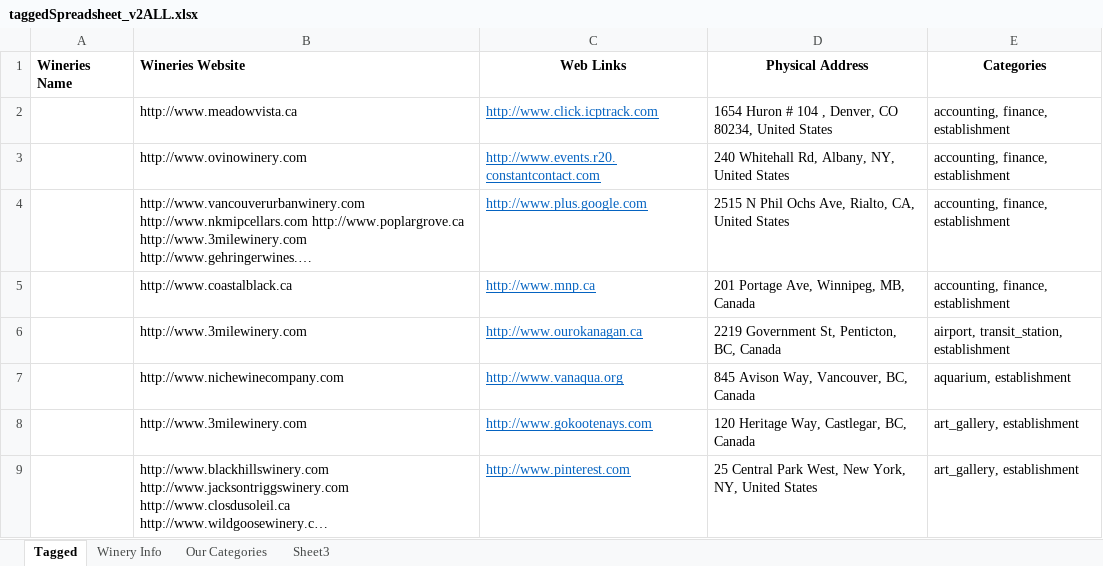
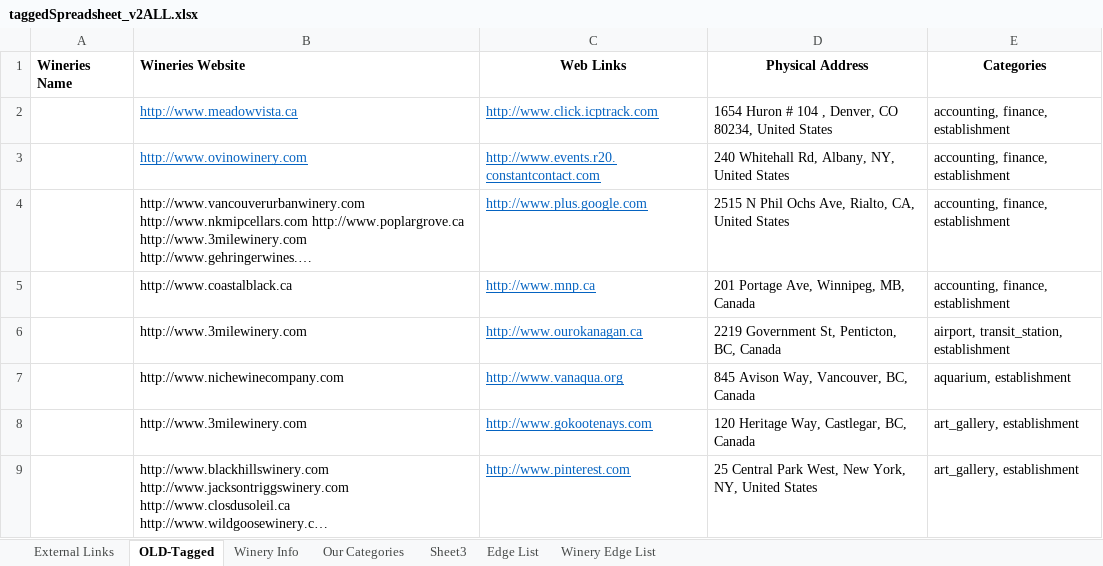
Before and after one commit to yarko3/webCrawler, an Excel workbook: data/taggedSpreadsheet_v2ALL.xlsx, sheet OLD-Tagged, drawn as a sheet; only a part is shown; long unchanged cells end in …; values as stored, in another font and other column widths than the file's, no borders; conditional formats not drawn; the diff names each change by its address in the sheet, - before the commit and + after, or states it on an @@ line.

```diff
--- a/data/taggedSpreadsheet_v2ALL.xlsx (sheet OLD-Tagged)
+++ b/data/taggedSpreadsheet_v2ALL.xlsx (sheet OLD-Tagged)
-sheet tab: Tagged
+sheet tab: OLD-Tagged
+sheet tab: External Links
+sheet tab: Edge List
+sheet tab: Winery Edge List
@@ B2:B3 underline: off → on, text colour: black → #0563C1 @@
```
Also changed, not shown: sheet Winery Info, 44 other files.
